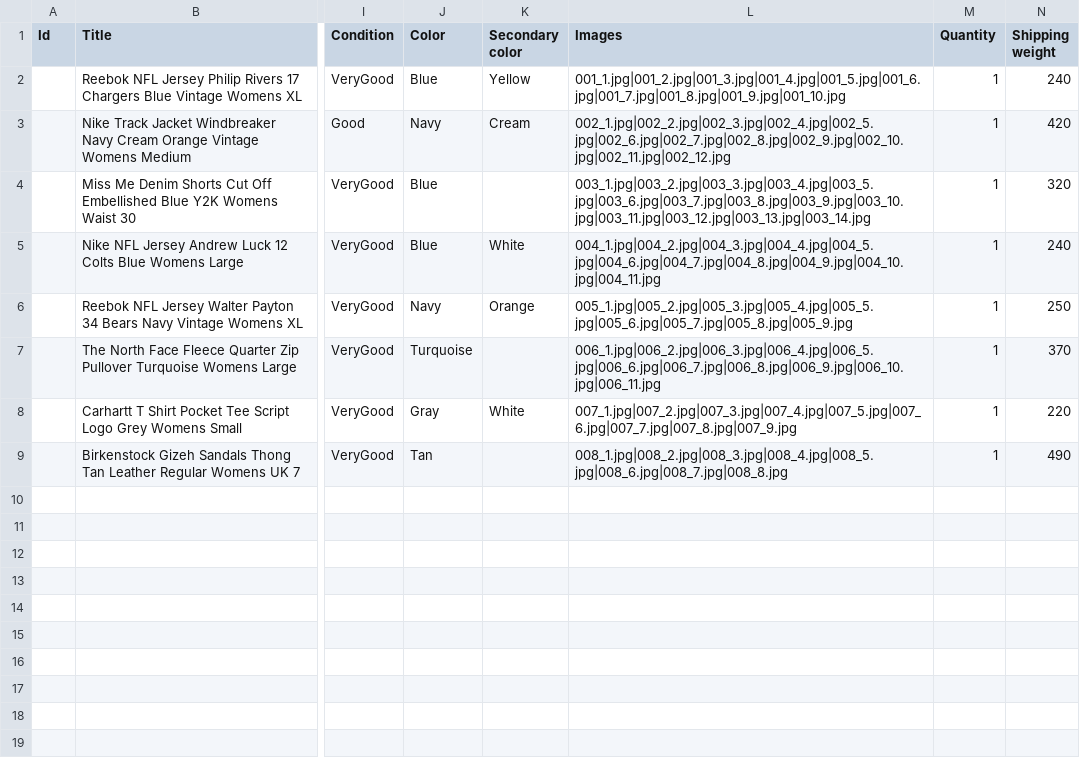
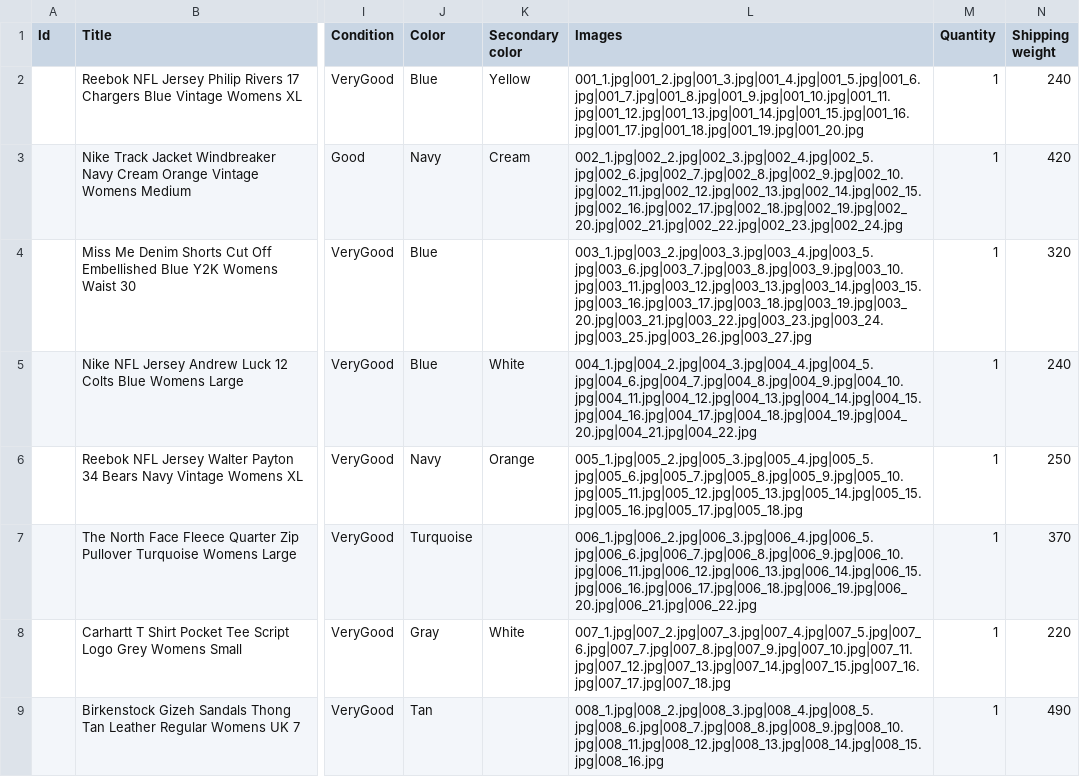
Before and after one commit to Mrwilson1882/Milltown-Archive, a CSV file: crosslist/batch-2/listings.csv, drawn as a sheet; only a part is shown, gaps mark what is left out; the diff names each change by its address in the sheet, - before the commit and + after, or states it on an @@ line.

```diff
--- a/crosslist/batch-2/listings.csv
+++ b/crosslist/batch-2/listings.csv
-L2 (Images): 001_1.jpg|001_2.jpg|001_3.jpg|001_4.jpg|001_5.jpg|001_6.jpg|001_7.jpg|001_8.jpg|001_9.jpg|001_10.jpg
+L2 (Images): 001_1.jpg|001_2.jpg|001_3.jpg|001_4.jpg|001_5.jpg|001_6.jpg|001_7.jpg|001_8.jpg|001_9.jpg|001_10.jpg|001_11.jpg|001_12.jpg|001_13.jpg|001_14.jpg|001_15.jpg|001_16.jpg|001_17.jpg|001_18.jpg|001_19.jpg|001_20.jpg
-L3 (Images): 002_1.jpg|002_2.jpg|002_3.jpg|002_4.jpg|002_5.jpg|002_6.jpg|002_7.jpg|002_8.jpg|002_9.jpg|002_10.jpg|002_11.jpg|002_12.jpg
+L3 (Images): 002_1.jpg|002_2.jpg|002_3.jpg|002_4.jpg|002_5.jpg|002_6.jpg|002_7.jpg|002_8.jpg|002_9.jpg|002_10.jpg|002_11.jpg|002_12.jpg|002_13.jpg|002_14.jpg|002_15.jpg|002_16.jpg|002_17.jpg|002_18.jpg|002_19.jpg|002_20.jpg|002_21.jpg|002_22.jpg|002_23.jpg|002_24.jpg
-L4 (Images): 003_1.jpg|003_2.jpg|003_3.jpg|003_4.jpg|003_5.jpg|003_6.jpg|003_7.jpg|003_8.jpg|003_9.jpg|003_10.jpg|003_11.jpg|003_12.jpg|003_13.jpg|003_14.jpg
+L4 (Images): 003_1.jpg|003_2.jpg|003_3.jpg|003_4.jpg|003_5.jpg|003_6.jpg|003_7.jpg|003_8.jpg|003_9.jpg|003_10.jpg|003_11.jpg|003_12.jpg|003_13.jpg|003_14.jpg|003_15.jpg|003_16.jpg|003_17.jpg|003_18.jpg|003_19.jpg|003_20.jpg|003_21.jpg|003_22.jpg|003_23.jpg|003_24.jpg|003_25.jpg|003_26.jpg|003_27.jpg
-L5 (Images): 004_1.jpg|004_2.jpg|004_3.jpg|004_4.jpg|004_5.jpg|004_6.jpg|004_7.jpg|004_8.jpg|004_9.jpg|004_10.jpg|004_11.jpg
+L5 (Images): 004_1.jpg|004_2.jpg|004_3.jpg|004_4.jpg|004_5.jpg|004_6.jpg|004_7.jpg|004_8.jpg|004_9.jpg|004_10.jpg|004_11.jpg|004_12.jpg|004_13.jpg|004_14.jpg|004_15.jpg|004_16.jpg|004_17.jpg|004_18.jpg|004_19.jpg|004_20.jpg|004_21.jpg|004_22.jpg
-L6 (Images): 005_1.jpg|005_2.jpg|005_3.jpg|005_4.jpg|005_5.jpg|005_6.jpg|005_7.jpg|005_8.jpg|005_9.jpg
+L6 (Images): 005_1.jpg|005_2.jpg|005_3.jpg|005_4.jpg|005_5.jpg|005_6.jpg|005_7.jpg|005_8.jpg|005_9.jpg|005_10.jpg|005_11.jpg|005_12.jpg|005_13.jpg|005_14.jpg|005_15.jpg|005_16.jpg|005_17.jpg|005_18.jpg
-L7 (Images): 006_1.jpg|006_2.jpg|006_3.jpg|006_4.jpg|006_5.jpg|006_6.jpg|006_7.jpg|006_8.jpg|006_9.jpg|006_10.jpg|006_11.jpg
+L7 (Images): 006_1.jpg|006_2.jpg|006_3.jpg|006_4.jpg|006_5.jpg|006_6.jpg|006_7.jpg|006_8.jpg|006_9.jpg|006_10.jpg|006_11.jpg|006_12.jpg|006_13.jpg|006_14.jpg|006_15.jpg|006_16.jpg|006_17.jpg|006_18.jpg|006_19.jpg|006_20.jpg|006_21.jpg|006_22.jpg
-L8 (Images): 007_1.jpg|007_2.jpg|007_3.jpg|007_4.jpg|007_5.jpg|007_6.jpg|007_7.jpg|007_8.jpg|007_9.jpg
+L8 (Images): 007_1.jpg|007_2.jpg|007_3.jpg|007_4.jpg|007_5.jpg|007_6.jpg|007_7.jpg|007_8.jpg|007_9.jpg|007_10.jpg|007_11.jpg|007_12.jpg|007_13.jpg|007_14.jpg|007_15.jpg|007_16.jpg|007_17.jpg|007_18.jpg
-L9 (Images): 008_1.jpg|008_2.jpg|008_3.jpg|008_4.jpg|008_5.jpg|008_6.jpg|008_7.jpg|008_8.jpg
+L9 (Images): 008_1.jpg|008_2.jpg|008_3.jpg|008_4.jpg|008_5.jpg|008_6.jpg|008_7.jpg|008_8.jpg|008_9.jpg|008_10.jpg|008_11.jpg|008_12.jpg|008_13.jpg|008_14.jpg|008_15.jpg|008_16.jpg
```
Also changed, not shown: crosslist/batch-2/mapping.csv, 1 other file.
